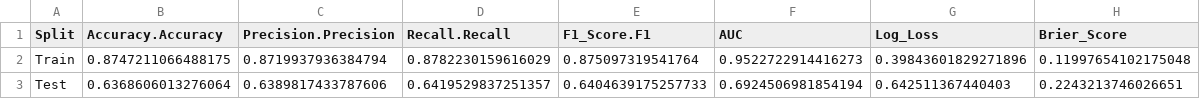
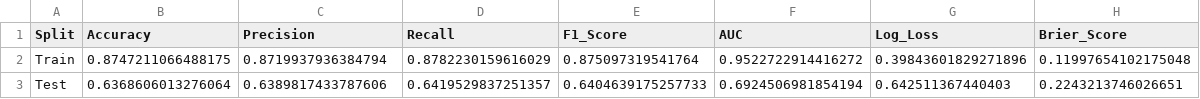
Before and after one commit to sioullht/statlearn, a CSV file: Models/XGB/metrics_train_vs_test.csv, drawn as a sheet.

```diff
--- a/Models/XGB/metrics_train_vs_test.csv
+++ b/Models/XGB/metrics_train_vs_test.csv
@@ -1,3 +1,3 @@
-Split,Accuracy.Accuracy,Precision.Precision,Recall.Recall,F1_Score.F1,AUC,Log_Loss,Brier_Score
-Train,0.8747211066488175,0.8719937936384794,0.8782230159616029,0.875097319541764,0.9522722914416273,0.39843601829271896,0.11997654102175048
+Split,Accuracy,Precision,Recall,F1_Score,AUC,Log_Loss,Brier_Score
+Train,0.8747211066488175,0.8719937936384794,0.8782230159616029,0.875097319541764,0.9522722914416272,0.39843601829271896,0.11997654102175048
 Test,0.6368606013276064,0.6389817433787606,0.6419529837251357,0.6404639175257733,0.6924506981854194,0.642511367440403,0.2243213746026651
```
Also changed, not shown: Models/LR/metrics_train_vs_test.csv, Models/RF/metrics_train_vs_test.csv, 15 other files.
